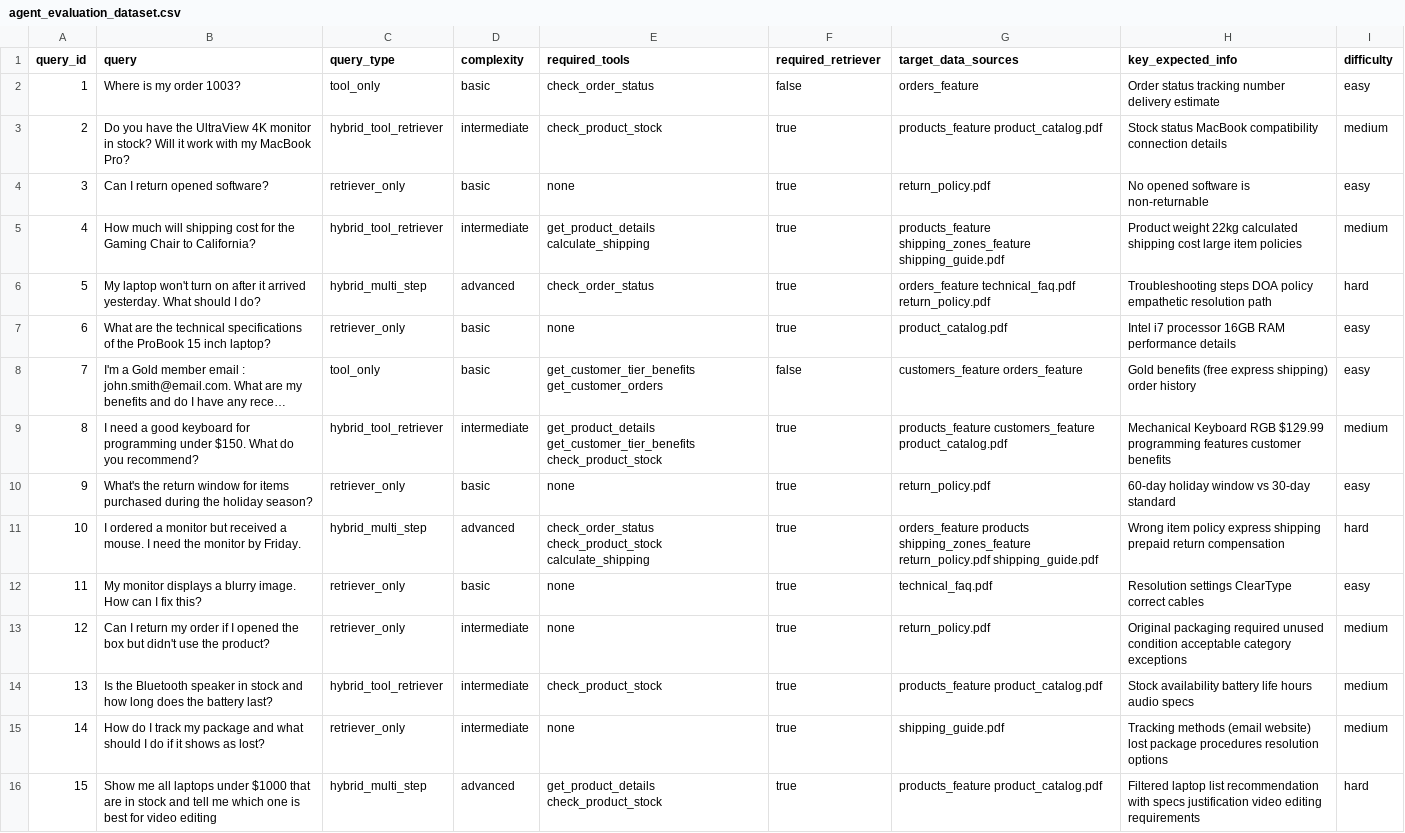
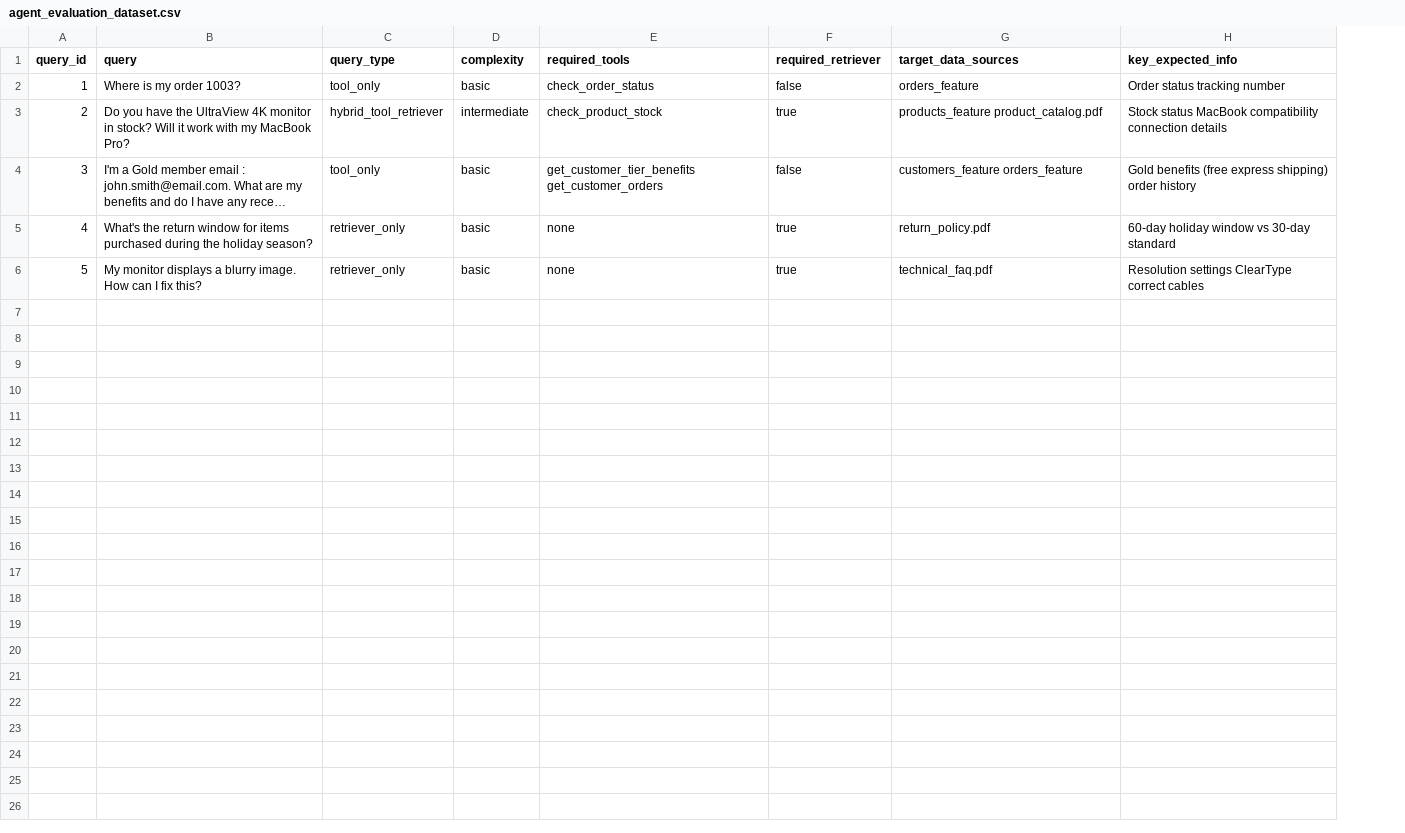
Before and after one commit to O-Faraday/databricks_genai_demo, a CSV file: data/agent_evaluation_dataset/agent_evaluation_dataset.csv, drawn as a sheet; long unchanged cells end in …; removed rows and columns are numbered as before the commit, all else as after; the diff names each change by its address in the sheet, - before the commit and + after, or states it on an @@ line.

Commit message:
shorten agent_evaluation_dataset.csv

```diff
--- a/data/agent_evaluation_dataset/agent_evaluation_dataset.csv
+++ b/data/agent_evaluation_dataset/agent_evaluation_dataset.csv
-column I (difficulty), rows 2-3: easy | medium; row 8: easy; row 10: easy; row 12: easy
-H2 (key_expected_info): Order status tracking number delivery estimate
+H2 (key_expected_info): Order status tracking number
-row 4: 3 | Can I return opened software? | retriever_only | basic | none | true | return_policy.pdf | No opened software is non-returnable | easy
-row 5: 4 | How much will shipping cost for the Gaming Chair to California? | hybrid_tool_retriever | intermediate | get_product_details calculate_shipping | true | products_feature shipping_zones_feature shipping_guide.pdf | Product weight 22kg calculated shipping cost large item policies | medium
-row 6: 5 | My laptop won't turn on after it arrived yesterday. What should I do? | hybrid_multi_step | advanced | check_order_status | true | orders_feature technical_faq.pdf return_policy.pdf | Troubleshooting steps DOA policy empathetic resolution path | hard
-row 7: 6 | What are the technical specifications of the ProBook 15 inch laptop? | retriever_only | basic | none | true | product_catalog.pdf | Intel i7 processor 16GB RAM performance details | easy
@@ column A (query_id) renumbered between rows 4 and 6 @@
-row 9: 8 | I need a good keyboard for programming under $150. What do you recommend? | hybrid_tool_retriever | intermediate | get_product_details get_customer_tier_benefits check_product_stock | true | products_feature customers_feature product_catalog.pdf | Mechanical Keyboard RGB $129.99 programming features customer benefits | medium
-row 11: 10 | I ordered a monitor but received a mouse. I need the monitor by Friday. | hybrid_multi_step | advanced | check_order_status check_product_stock calculate_shipping | true | orders_feature products shipping_zones_feature return_policy.pdf shipping_guide.pdf | Wrong item policy express shipping prepaid return compensation | hard
-row 13: 12 | Can I return my order if I opened the box but didn't use the product? | retriever_only | intermediate | none | true | return_policy.pdf | Original packaging required unused condition acceptable category exceptions | medium
-row 14: 13 | Is the Bluetooth speaker in stock and how long does the battery last? | hybrid_tool_retriever | intermediate | check_product_stock | true | products_feature product_catalog.pdf | Stock availability battery life hours audio specs | medium
-row 15: 14 | How do I track my package and what should I do if it shows as lost? | retriever_only | intermediate | none | true | shipping_guide.pdf | Tracking methods (email website) lost package procedures resolution options | medium
-row 16: 15 | Show me all laptops under $1000 that are in stock and tell me which one is best for video editing | hybrid_multi_step | advanced | get_product_details check_product_stock | true | products_feature product_catalog.pdf | Filtered laptop list recommendation with specs justification video editing requirements | hard
```
